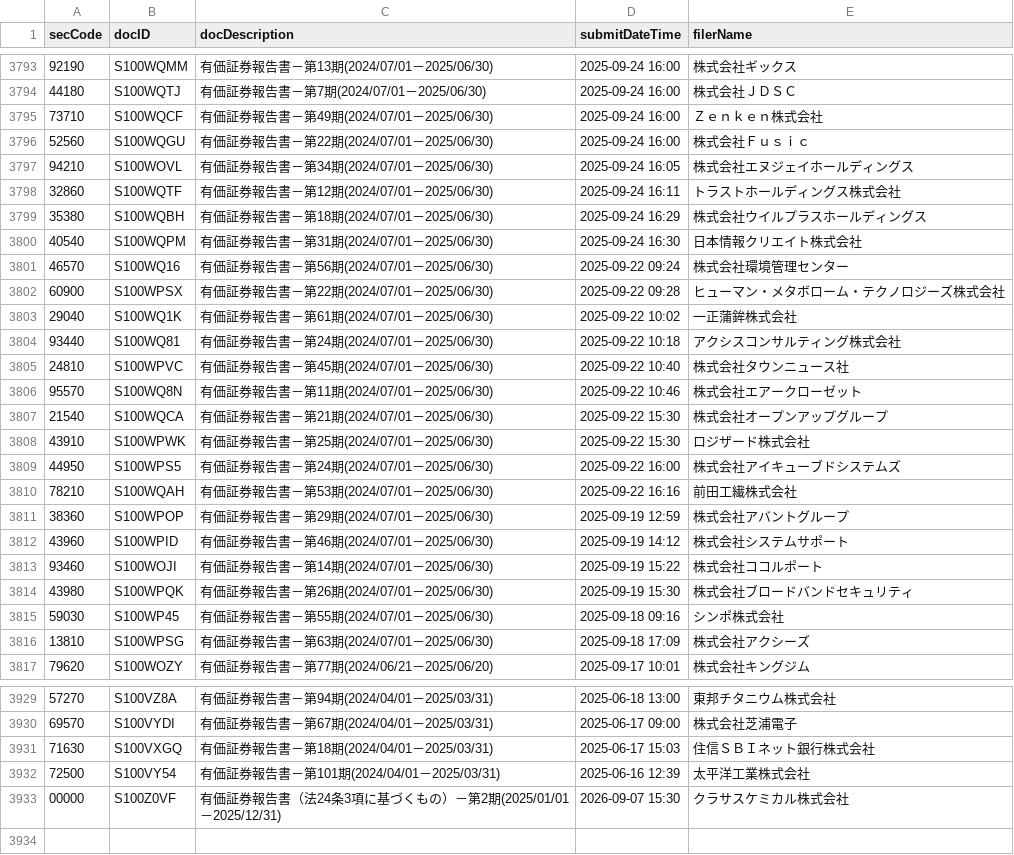
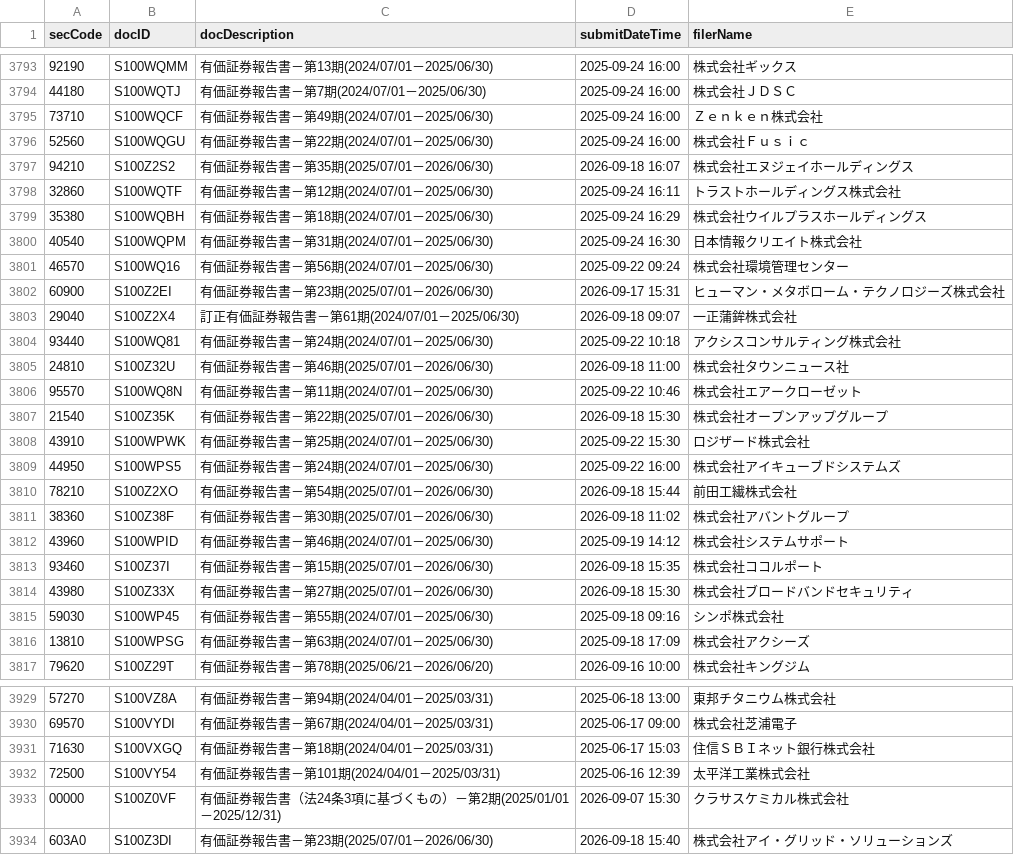
Before and after one commit to gworksandco/netcash-screener, a CSV file: data/edinet_doc_cache.csv, drawn as a sheet; only a part is shown, gaps mark what is left out; the diff covers the shown part only.

```diff
--- a/data/edinet_doc_cache.csv
+++ b/data/edinet_doc_cache.csv
@@ -3796,3 +3796,3 @@
 52560,S100WQGU,有価証券報告書－第22期(2024/07/01－2025/06/30),2025-09-24 16:00,株式会社Ｆｕｓｉｃ
-94210,S100WOVL,有価証券報告書－第34期(2024/07/01－2025/06/30),2025-09-24 16:05,株式会社エヌジェイホールディングス
+94210,S100Z2S2,有価証券報告書－第35期(2025/07/01－2026/06/30),2026-09-18 16:07,株式会社エヌジェイホールディングス
 32860,S100WQTF,有価証券報告書－第12期(2024/07/01－2025/06/30),2025-09-24 16:11,トラストホールディングス株式会社
@@ -3801,17 +3801,17 @@
 46570,S100WQ16,有価証券報告書－第56期(2024/07/01－2025/06/30),2025-09-22 09:24,株式会社環境管理センター
-60900,S100WPSX,有価証券報告書－第22期(2024/07/01－2025/06/30),2025-09-22 09:28,ヒューマン・メタボローム・テクノロジーズ株式会社
-29040,S100WQ1K,有価証券報告書－第61期(2024/07/01－2025/06/30),2025-09-22 10:02,一正蒲鉾株式会社
+60900,S100Z2EI,有価証券報告書－第23期(2025/07/01－2026/06/30),2026-09-17 15:31,ヒューマン・メタボローム・テクノロジーズ株式会社
+29040,S100Z2X4,訂正有価証券報告書－第61期(2024/07/01－2025/06/30),2026-09-18 09:07,一正蒲鉾株式会社
 93440,S100WQ81,有価証券報告書－第24期(2024/07/01－2025/06/30),2025-09-22 10:18,アクシスコンサルティング株式会社
-24810,S100WPVC,有価証券報告書－第45期(2024/07/01－2025/06/30),2025-09-22 10:40,株式会社タウンニュース社
+24810,S100Z32U,有価証券報告書－第46期(2025/07/01－2026/06/30),2026-09-18 11:00,株式会社タウンニュース社
 95570,S100WQ8N,有価証券報告書－第11期(2024/07/01－2025/06/30),2025-09-22 10:46,株式会社エアークローゼット
-21540,S100WQCA,有価証券報告書－第21期(2024/07/01－2025/06/30),2025-09-22 15:30,株式会社オープンアップグループ
+21540,S100Z35K,有価証券報告書－第22期(2025/07/01－2026/06/30),2026-09-18 15:30,株式会社オープンアップグループ
 43910,S100WPWK,有価証券報告書－第25期(2024/07/01－2025/06/30),2025-09-22 15:30,ロジザード株式会社
 44950,S100WPS5,有価証券報告書－第24期(2024/07/01－2025/06/30),2025-09-22 16:00,株式会社アイキューブドシステムズ
-78210,S100WQAH,有価証券報告書－第53期(2024/07/01－2025/06/30),2025-09-22 16:16,前田工繊株式会社
-38360,S100WPOP,有価証券報告書－第29期(2024/07/01－2025/06/30),2025-09-19 12:59,株式会社アバントグループ
+78210,S100Z2XO,有価証券報告書－第54期(2025/07/01－2026/06/30),2026-09-18 15:44,前田工繊株式会社
+38360,S100Z38F,有価証券報告書－第30期(2025/07/01－2026/06/30),2026-09-18 11:02,株式会社アバントグループ
 43960,S100WPID,有価証券報告書－第46期(2024/07/01－2025/06/30),2025-09-19 14:12,株式会社システムサポート
-93460,S100WOJI,有価証券報告書－第14期(2024/07/01－2025/06/30),2025-09-19 15:22,株式会社ココルポート
-43980,S100WPQK,有価証券報告書－第26期(2024/07/01－2025/06/30),2025-09-19 15:30,株式会社ブロードバンドセキュリティ
+93460,S100Z37I,有価証券報告書－第15期(2025/07/01－2026/06/30),2026-09-18 15:35,株式会社ココルポート
+43980,S100Z33X,有価証券報告書－第27期(2025/07/01－2026/06/30),2026-09-18 15:30,株式会社ブロードバンドセキュリティ
 59030,S100WP45,有価証券報告書－第55期(2024/07/01－2025/06/30),2025-09-18 09:16,シンポ株式会社
 13810,S100WPSG,有価証券報告書－第63期(2024/07/01－2025/06/30),2025-09-18 17:09,株式会社アクシーズ
-79620,S100WOZY,有価証券報告書－第77期(2024/06/21－2025/06/20),2025-09-17 10:01,株式会社キングジム
+79620,S100Z29T,有価証券報告書－第78期(2025/06/21－2026/06/20),2026-09-16 10:00,株式会社キングジム
@@ -3933 +3933,2 @@
 00000,S100Z0VF,有価証券報告書（法24条3項に基づくもの）－第2期(2025/01/01－2025/12/31),2026-09-07 15:30,クラサスケミカル株式会社
+603A0,S100Z3DI,有価証券報告書－第23期(2025/07/01－2026/06/30),2026-09-18 15:40,株式会社アイ・グリッド・ソリューションズ
```
Also changed, not shown: 62 edited cells elsewhere in this file, data/edinet_financials.csv.
